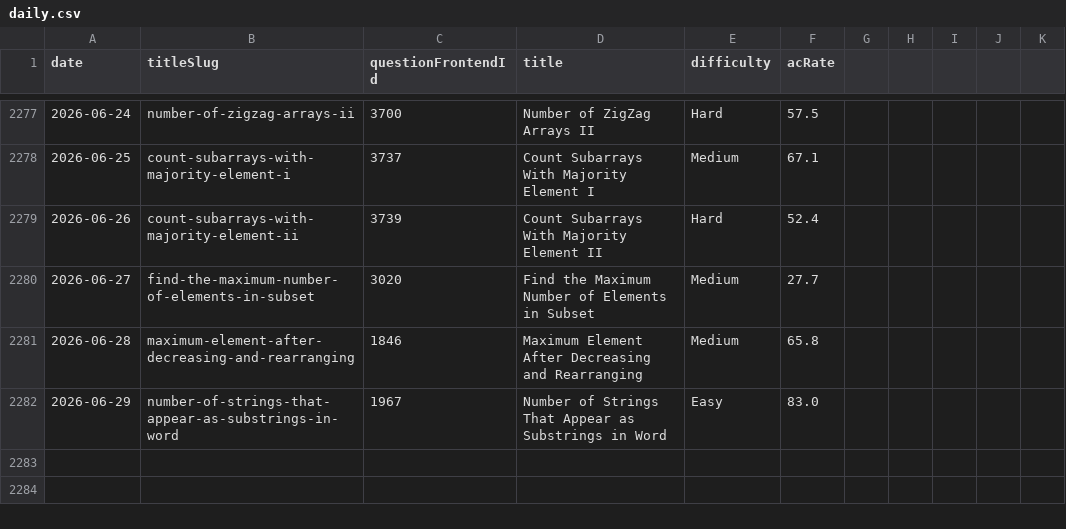
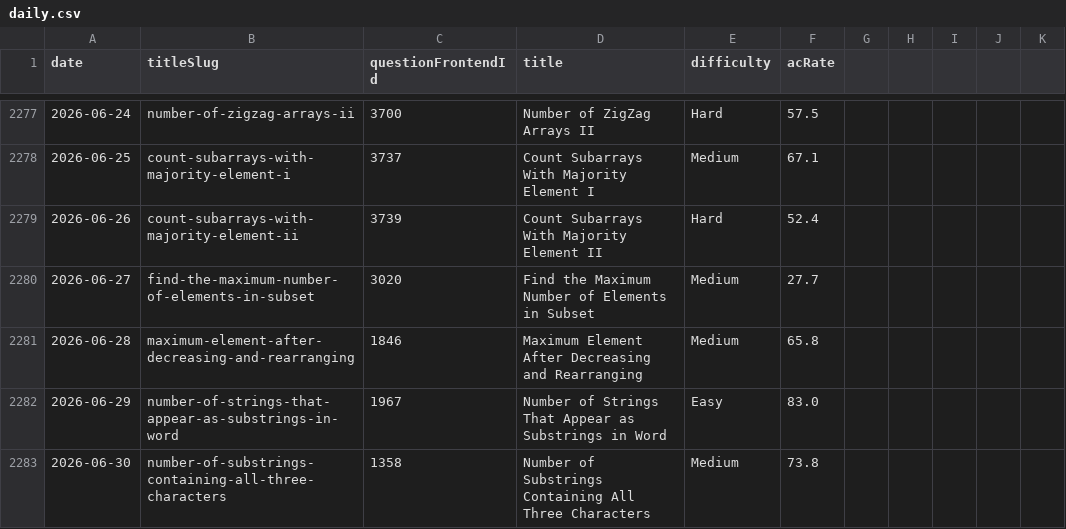
Before and after one commit to joric/leetcode, a CSV file: daily.csv, drawn as a sheet; only a part is shown, gaps mark what is left out; the diff names each change by its address in the sheet, - before the commit and + after, or states it on an @@ line.

```diff
--- a/daily.csv
+++ b/daily.csv
+row 2283: 2026-06-30 | number-of-substrings-containing-all-three-characters | 1358 | Number of Substrings Containing All Three Characters | Medium | 73.8
```
